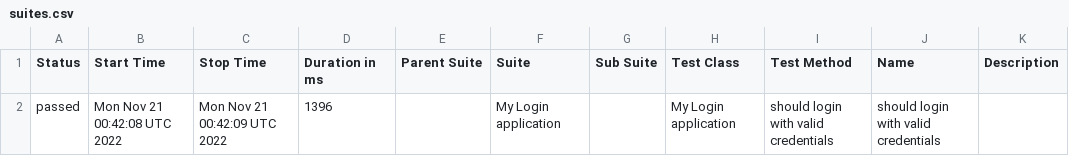
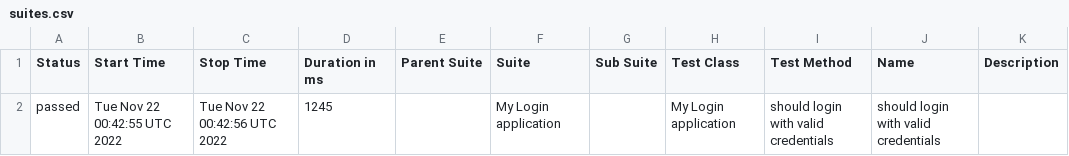
Before and after one commit to nanlabs/automation-seed, a CSV file: docs/data/suites.csv, drawn as a sheet.

```diff
--- a/docs/data/suites.csv
+++ b/docs/data/suites.csv
@@ -1,2 +1,2 @@
 "Status","Start Time","Stop Time","Duration in ms","Parent Suite","Suite","Sub Suite","Test Class","Test Method","Name","Description"
-"passed","Mon Nov 21 00:42:08 UTC 2022","Mon Nov 21 00:42:09 UTC 2022","1396","","My Login application","","My Login application","should login with valid credentials","should login with valid credentials",""
+"passed","Tue Nov 22 00:42:55 UTC 2022","Tue Nov 22 00:42:56 UTC 2022","1245","","My Login application","","My Login application","should login with valid credentials","should login with valid credentials",""
```
Also changed, not shown: 40 other files.
